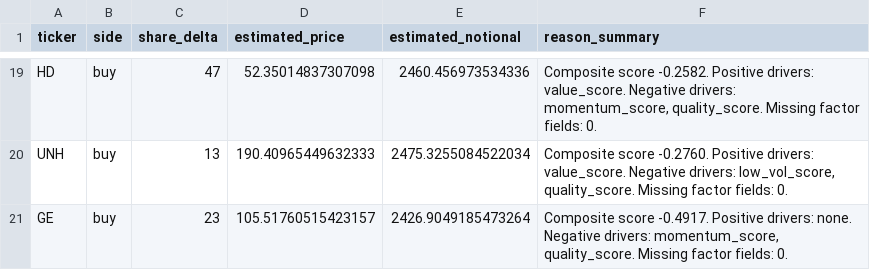
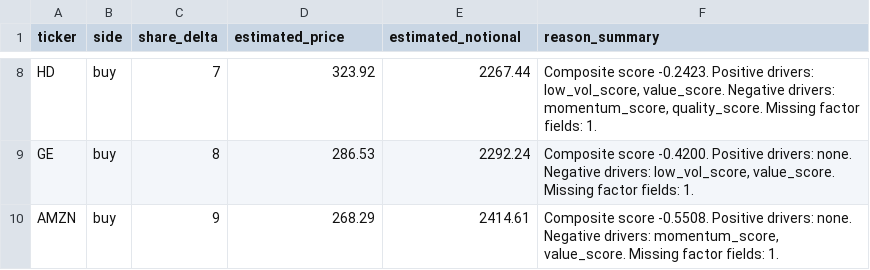
Before and after one commit to fanruow/qtrading, a CSV file: multifactor_equity/outputs/orders_preview.csv, drawn as a sheet; only a part is shown, gaps mark what is left out; removed rows and columns are numbered as before the commit, all else as after; the diff covers the shown part only; the diff names each change by its address in the sheet, - before the commit and + after, or states it on an @@ line.

```diff
--- a/multifactor_equity/outputs/orders_preview.csv
+++ b/multifactor_equity/outputs/orders_preview.csv
-C8 (share_delta): 47
+C8 (share_delta): 7
-D8 (estimated_price): 52.35014837307098
+D8 (estimated_price): 323.92
-E8 (estimated_notional): 2460.456973534336
+E8 (estimated_notional): 2267.44
-F8 (reason_summary): Composite score -0.2582. Positive drivers: value_score. Negative drivers: momentum_score, quality_score. Missing factor fields: 0.
+F8 (reason_summary): Composite score -0.2423. Positive drivers: low_vol_score, value_score. Negative drivers: momentum_score, quality_score. Missing factor fields: 1.
-row 20: UNH | buy | 13 | 190.40965449632333 | 2475.3255084522034 | Composite score -0.2760. Positive drivers: value_score. Negative drivers: low_vol_score, quality_score. Missing factor fields: 0.
-C9 (share_delta): 23
+C9 (share_delta): 8
-D9 (estimated_price): 105.51760515423157
+D9 (estimated_price): 286.53
-E9 (estimated_notional): 2426.9049185473264
+E9 (estimated_notional): 2292.24
-F9 (reason_summary): Composite score -0.4917. Positive drivers: none. Negative drivers: momentum_score, quality_score. Missing factor fields: 0.
+F9 (reason_summary): Composite score -0.4200. Positive drivers: none. Negative drivers: low_vol_score, value_score. Missing factor fields: 1.
+row 10: AMZN | buy | 9 | 268.29 | 2414.61 | Composite score -0.5508. Positive drivers: none. Negative drivers: momentum_score, value_score. Missing factor fields: 1.
```
Also changed, not shown: 3 added rows, 14 removed rows and 12 edited cells elsewhere in this file, multifactor_equity/outputs/current_vs_target.csv, multifactor_equity/outputs/latest_decisions.csv, 45 other files.
